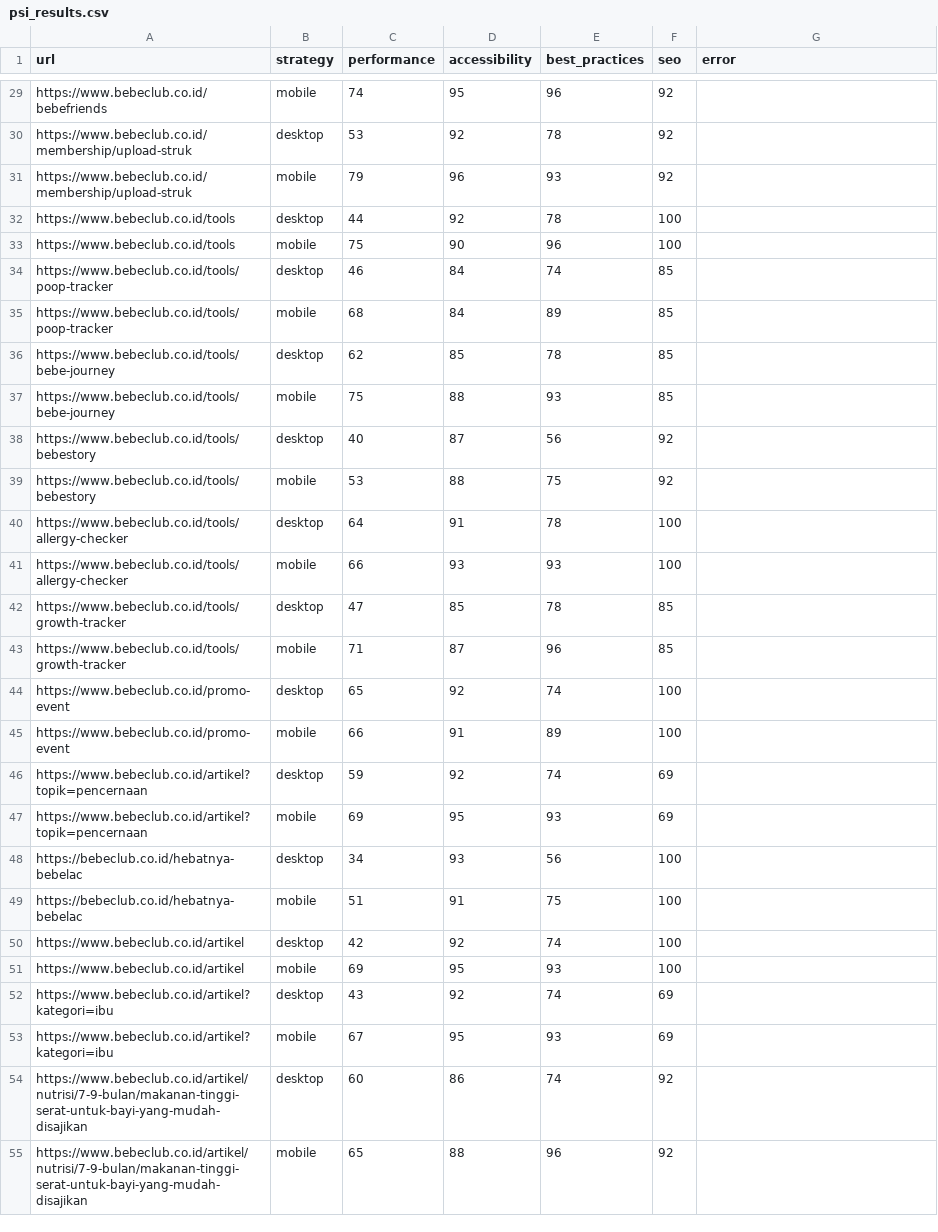
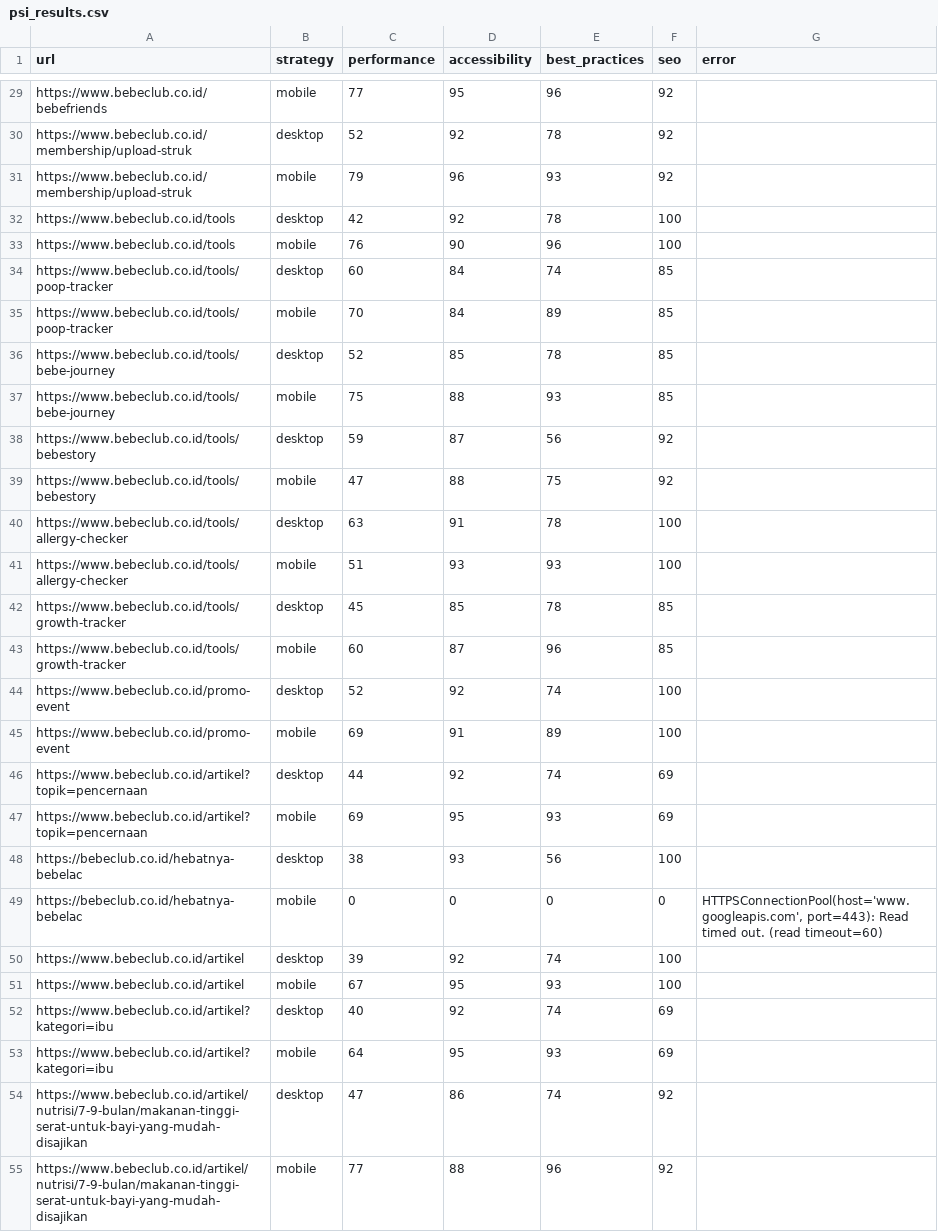
Before and after one commit to maazway/pagespeed_monitor_bbc, a CSV file: psi_results.csv, drawn as a sheet; only a part is shown, gaps mark what is left out; removed rows and columns are numbered as before the commit, all else as after; the diff covers the shown part only; the diff names each change by its address in the sheet, - before the commit and + after, or states it on an @@ line.

```diff
--- a/psi_results.csv
+++ b/psi_results.csv
-C29 (performance): 74
+C29 (performance): 77
-C30 (performance): 53
+C30 (performance): 52
-C32 (performance): 44
+C32 (performance): 42
-C33 (performance): 75
+C33 (performance): 76
-C34 (performance): 46
+C34 (performance): 60
-C35 (performance): 68
+C35 (performance): 70
-C36 (performance): 62
+C36 (performance): 52
-C38 (performance): 40
+C38 (performance): 59
-C39 (performance): 53
+C39 (performance): 47
-C40 (performance): 64
+C40 (performance): 63
-C41 (performance): 66
+C41 (performance): 51
-C42 (performance): 47
+C42 (performance): 45
-C43 (performance): 71
+C43 (performance): 60
-C44 (performance): 65
+C44 (performance): 52
-C45 (performance): 66
+C45 (performance): 69
-C46 (performance): 59
+C46 (performance): 44
-C48 (performance): 34
+C48 (performance): 38
-row 49: https://bebeclub.co.id/hebatnya-bebelac | mobile | 51 | 91 | 75 | 100
+row 49: https://bebeclub.co.id/hebatnya-bebelac | mobile | 0 | 0 | 0 | 0 | HTTPSConnectionPool(host='www.googleapis.com', port=443): Read timed out. (read timeout=60)
-C50 (performance): 42
+C50 (performance): 39
-C51 (performance): 69
+C51 (performance): 67
-C52 (performance): 43
+C52 (performance): 40
-C53 (performance): 67
+C53 (performance): 64
-C54 (performance): 60
+C54 (performance): 47
-C55 (performance): 65
+C55 (performance): 77
```
Also changed, not shown: 3 added rows, 3 removed rows and 40 edited cells elsewhere in this file, 4 other files.
